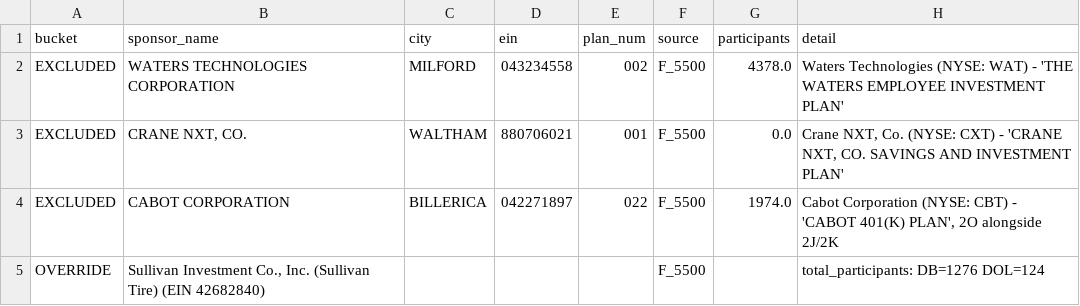
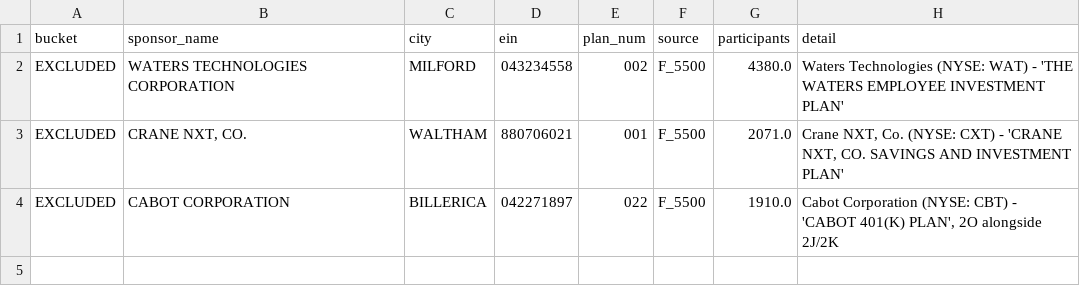
Before and after one commit to jromanul/MAesopdashboard, a CSV file: dol_scan_2023_report.csv, drawn as a sheet.

```diff
--- a/dol_scan_2023_report.csv
+++ b/dol_scan_2023_report.csv
@@ -1,5 +1,4 @@
 bucket,sponsor_name,city,ein,plan_num,source,participants,detail
-EXCLUDED,WATERS TECHNOLOGIES CORPORATION,MILFORD,043234558,002,F_5500,4378.0,Waters Technologies (NYSE: WAT) - 'THE WATERS EMPLOYEE INVESTMENT PLAN'
-EXCLUDED,"CRANE NXT, CO.",WALTHAM,880706021,001,F_5500,0.0,"Crane NXT, Co. (NYSE: CXT) - 'CRANE NXT, CO. SAVINGS AND INVESTMENT PLAN'"
-EXCLUDED,CABOT CORPORATION,BILLERICA,042271897,022,F_5500,1974.0,"Cabot Corporation (NYSE: CBT) - 'CABOT 401(K) PLAN', 2O alongside 2J/2K"
-OVERRIDE,"Sullivan Investment Co., Inc. (Sullivan Tire) (EIN 42682840)",,,,F_5500,,total_participants: DB=1276 DOL=124
+EXCLUDED,WATERS TECHNOLOGIES CORPORATION,MILFORD,043234558,002,F_5500,4380.0,Waters Technologies (NYSE: WAT) - 'THE WATERS EMPLOYEE INVESTMENT PLAN'
+EXCLUDED,"CRANE NXT, CO.",WALTHAM,880706021,001,F_5500,2071.0,"Crane NXT, Co. (NYSE: CXT) - 'CRANE NXT, CO. SAVINGS AND INVESTMENT PLAN'"
+EXCLUDED,CABOT CORPORATION,BILLERICA,042271897,022,F_5500,1910.0,"Cabot Corporation (NYSE: CBT) - 'CABOT 401(K) PLAN', 2O alongside 2J/2K"
```
